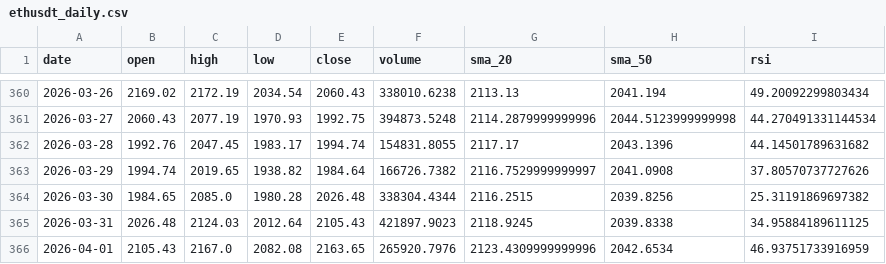
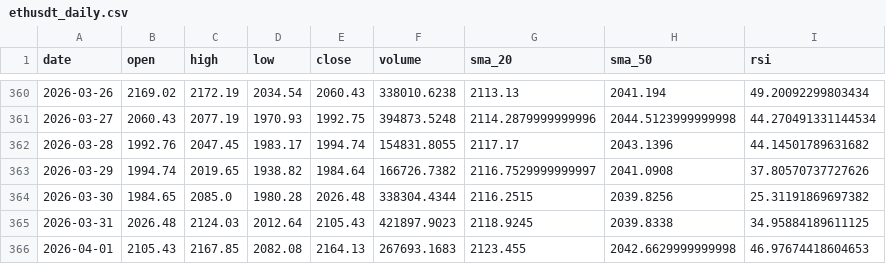
Before and after one commit to MetalDoradoCrypto/lean-trader, a CSV file: data/ethusdt_daily.csv, drawn as a sheet; only a part is shown, gaps mark what is left out.

```diff
--- a/data/ethusdt_daily.csv
+++ b/data/ethusdt_daily.csv
@@ -365,2 +365,2 @@ date,open,high,low,close,volume,sma_20,sma_50,rsi
 2026-03-31,2026.48,2124.03,2012.64,2105.43,421897.9023,2118.9245,2039.8338,34.95884189611125
-2026-04-01,2105.43,2167.0,2082.08,2163.65,265920.7976,2123.4309999999996,2042.6534,46.93751733916959
+2026-04-01,2105.43,2167.85,2082.08,2164.13,267693.1683,2123.455,2042.6629999999998,46.97674418604653
```
Also changed, not shown: data/btcusdt_daily.csv, data/solusdt_daily.csv, 7 other files.
